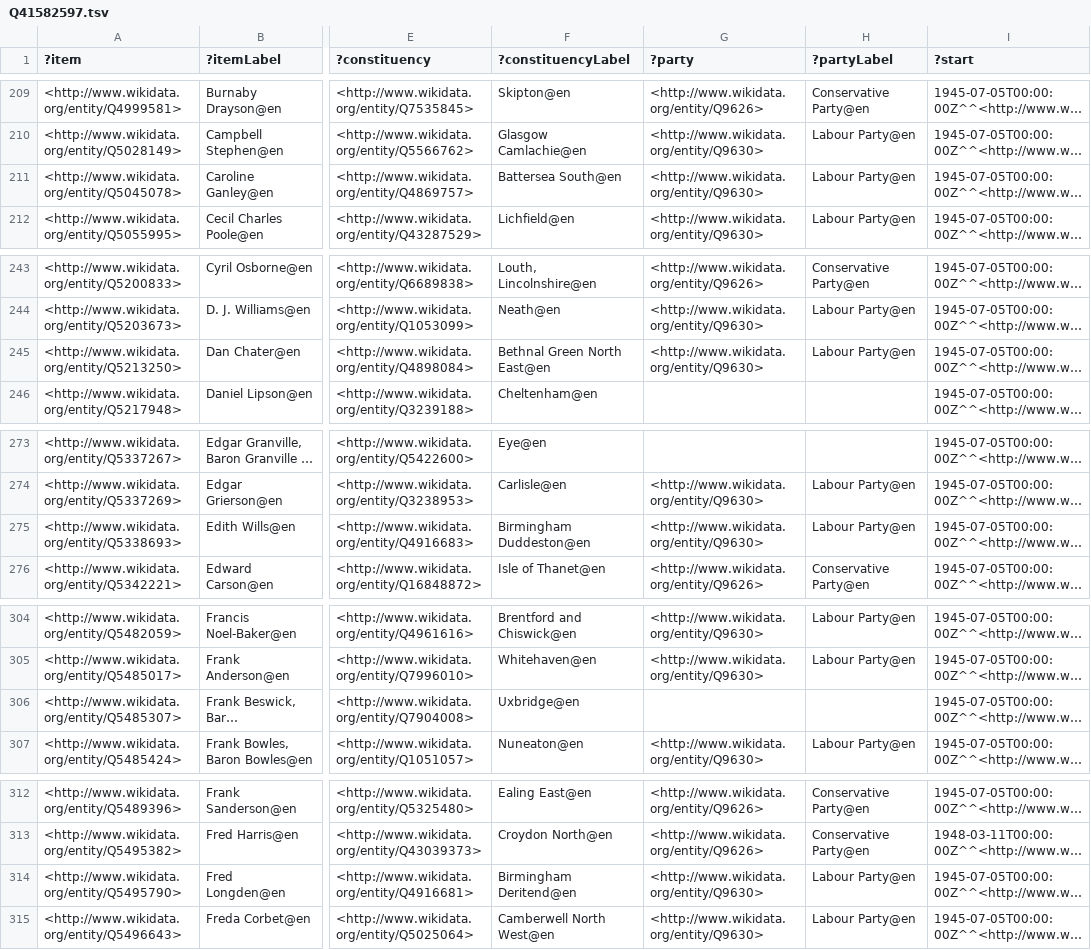
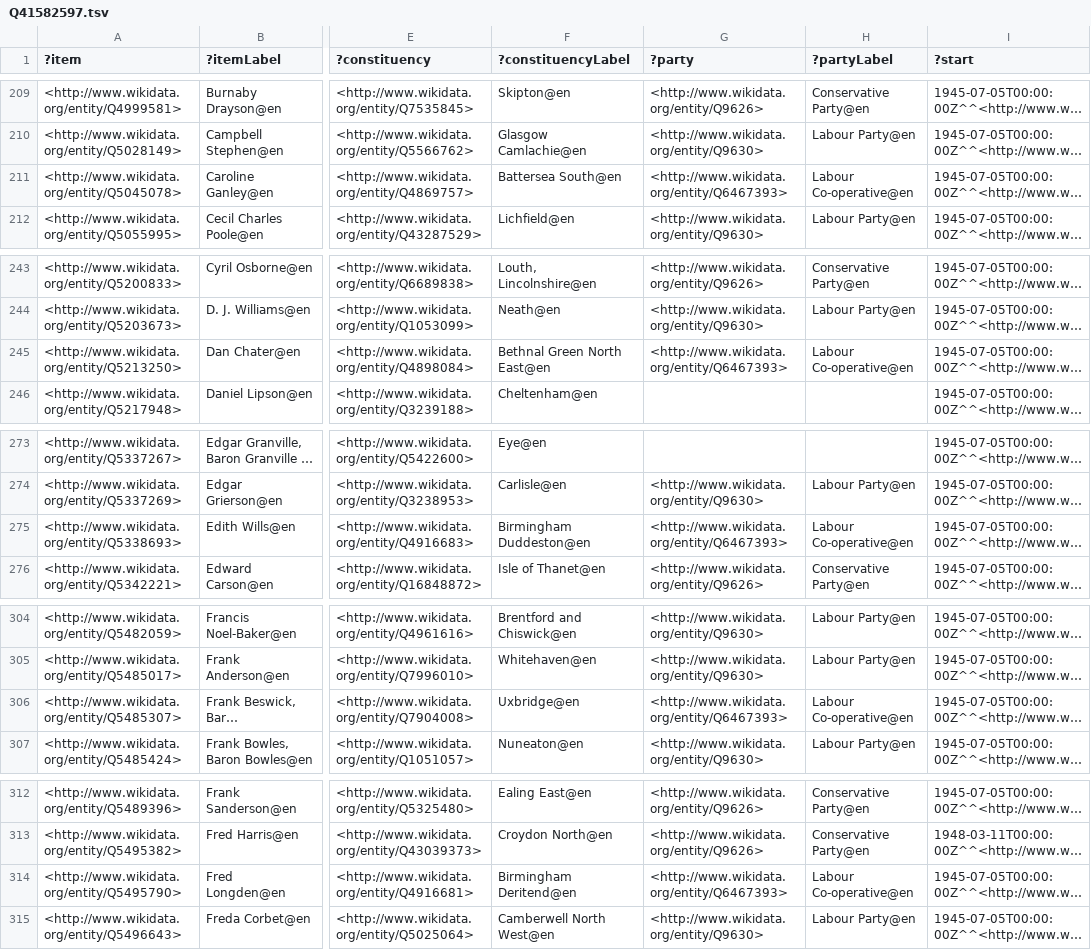
Before and after one commit to generalist/parliament, a TSV file: Q41582597.tsv, drawn as a sheet; only a part is shown, gaps mark what is left out; long unchanged cells end in …; the diff covers the shown part only; the diff names each change by its address in the sheet, - before the commit and + after, or states it on an @@ line.

```diff
--- a/Q41582597.tsv
+++ b/Q41582597.tsv
-G211 (?party): <http://www.wikidata.org/entity/Q9630>
+G211 (?party): <http://www.wikidata.org/entity/Q6467393>
-H211 (?partyLabel): Labour Party@en
+H211 (?partyLabel): Labour Co-operative@en
-G245 (?party): <http://www.wikidata.org/entity/Q9630>
+G245 (?party): <http://www.wikidata.org/entity/Q6467393>
-H245 (?partyLabel): Labour Party@en
+H245 (?partyLabel): Labour Co-operative@en
-G275 (?party): <http://www.wikidata.org/entity/Q9630>
+G275 (?party): <http://www.wikidata.org/entity/Q6467393>
-H275 (?partyLabel): Labour Party@en
+H275 (?partyLabel): Labour Co-operative@en
-G306 (?party): (empty)
+G306 (?party): <http://www.wikidata.org/entity/Q6467393>
-H306 (?partyLabel): (empty)
+H306 (?partyLabel): Labour Co-operative@en
-G314 (?party): <http://www.wikidata.org/entity/Q9630>
+G314 (?party): <http://www.wikidata.org/entity/Q6467393>
-H314 (?partyLabel): Labour Party@en
+H314 (?partyLabel): Labour Co-operative@en
```
Also changed, not shown: 44 edited cells elsewhere in this file.
